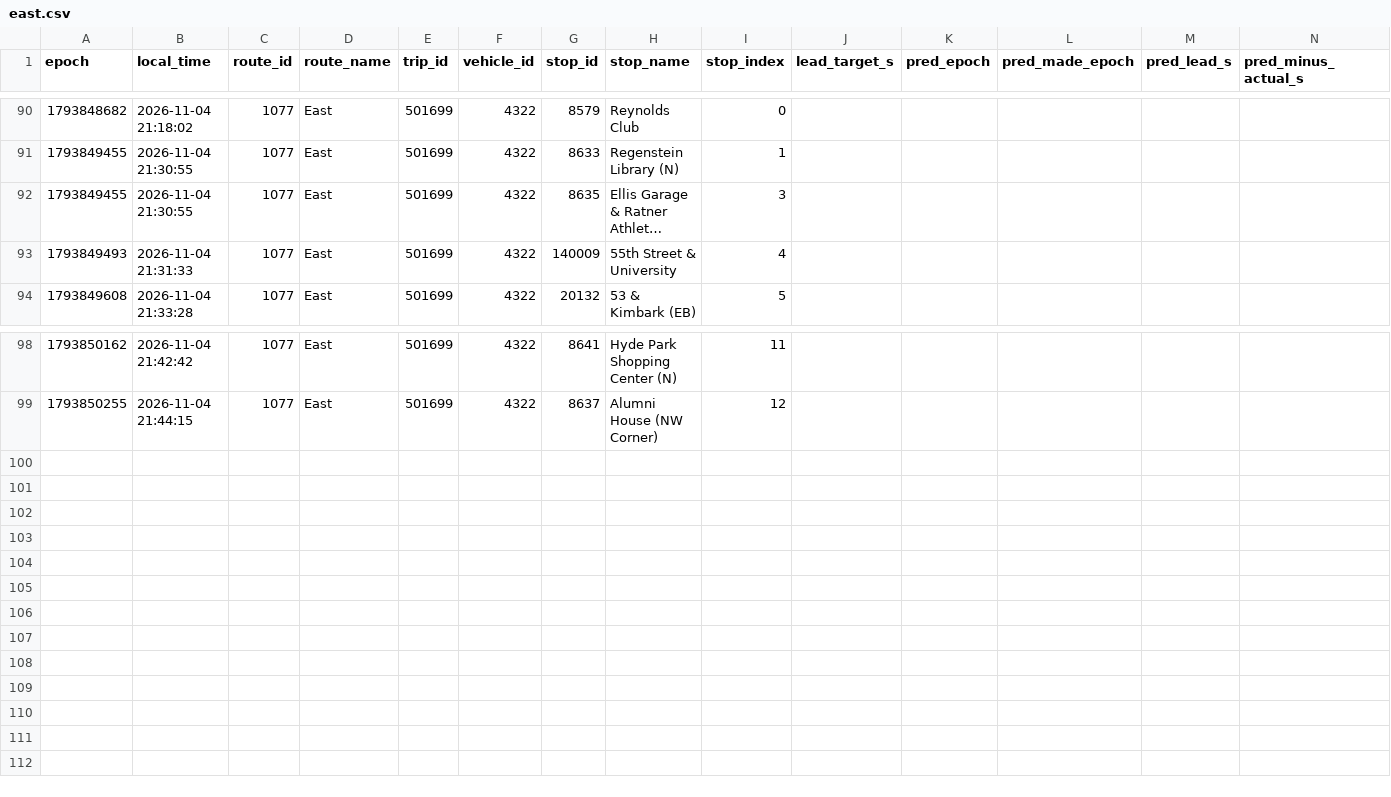
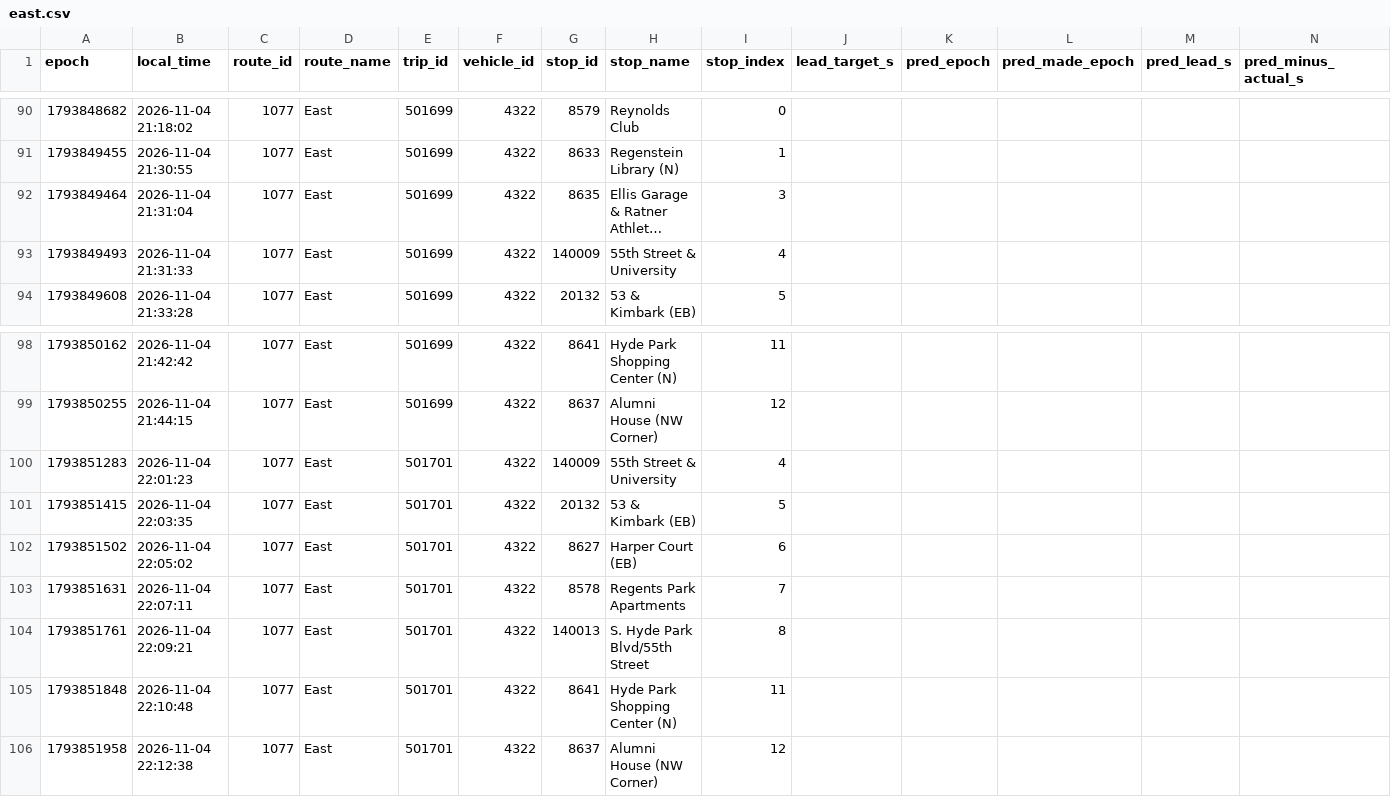
Before and after one commit to blobberus/straight-bussing-data, a CSV file: data/arrivals/2026-11-04/east.csv, drawn as a sheet; only a part is shown, gaps mark what is left out; long unchanged cells end in …; rows hold the shown columns only; the diff names each change by its address in the sheet, - before the commit and + after, or states it on an @@ line.

```diff
--- a/data/arrivals/2026-11-04/east.csv
+++ b/data/arrivals/2026-11-04/east.csv
-A92 (epoch): 1793849455
+A92 (epoch): 1793849464
-B92 (local_time): 2026-11-04 21:30:55
+B92 (local_time): 2026-11-04 21:31:04
+row 100: 1793851283 | 2026-11-04 22:01:23 | 1077 | East | 501701 | 4322 | 140009 | 55th Street & University | 4
+row 101: 1793851415 | 2026-11-04 22:03:35 | 1077 | East | 501701 | 4322 | 20132 | 53 & Kimbark (EB) | 5
+row 102: 1793851502 | 2026-11-04 22:05:02 | 1077 | East | 501701 | 4322 | 8627 | Harper Court (EB) | 6
+row 103: 1793851631 | 2026-11-04 22:07:11 | 1077 | East | 501701 | 4322 | 8578 | Regents Park Apartments | 7
+row 104: 1793851761 | 2026-11-04 22:09:21 | 1077 | East | 501701 | 4322 | 140013 | S. Hyde Park Blvd/55th Street | 8
+row 105: 1793851848 | 2026-11-04 22:10:48 | 1077 | East | 501701 | 4322 | 8641 | Hyde Park Shopping Center (N) | 11
+row 106: 1793851958 | 2026-11-04 22:12:38 | 1077 | East | 501701 | 4322 | 8637 | Alumni House (NW Corner) | 12
```
Also changed, not shown: data/arrivals/2026-11-04/apostolic-drexel.csv, data/arrivals/2026-11-04/central.csv, 7 other files.
